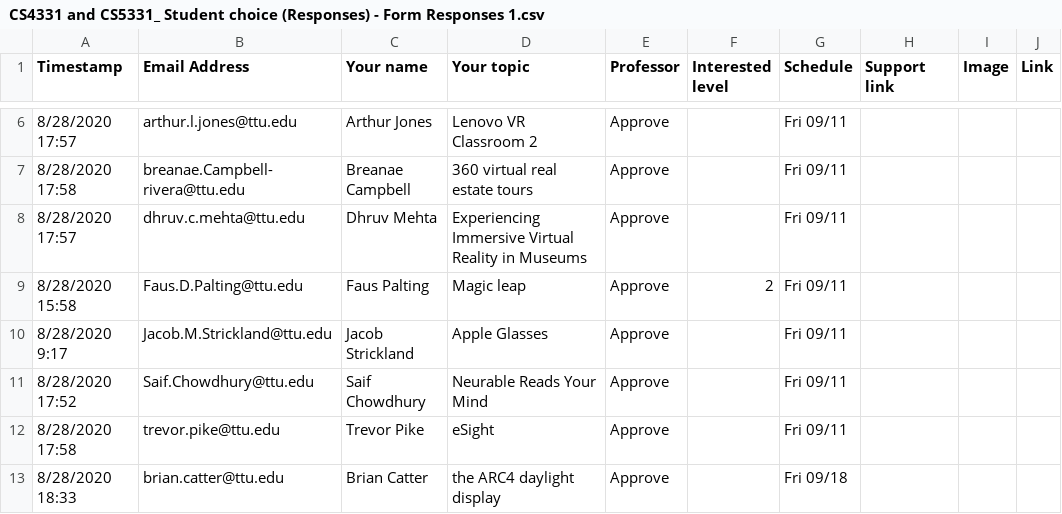
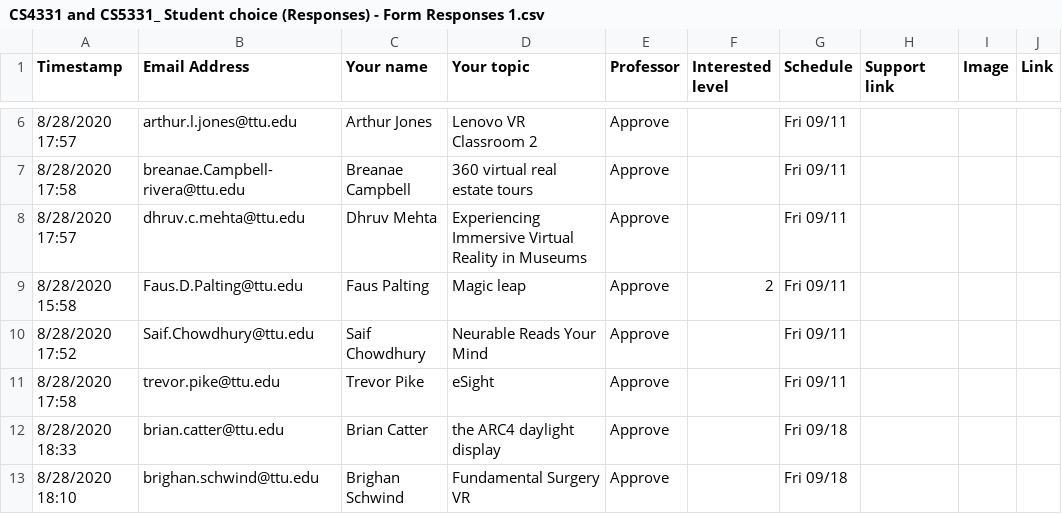
Before and after one commit to iDataVisualizationLab/CS5331-VirtualReality-Fall2020, a CSV file: StudentChoices/CS4331 and CS5331_ Student choice (Responses) - Form Responses 1.csv, drawn as a sheet; only a part is shown, gaps mark what is left out; the shorter side is filled out with more unchanged rows.

```diff
--- a/StudentChoices/CS4331 and CS5331_ Student choice (Responses) - Form Responses 1.csv
+++ b/StudentChoices/CS4331 and CS5331_ Student choice (Responses) - Form Responses 1.csv
@@ -9,3 +9,2 @@ Timestamp,Email Address,Your name,Your topic,Professor,Interested level,Schedule
 8/28/2020 15:58,Faus.D.Palting@ttu.edu,Faus Palting,Magic leap,Approve,2,Fri 09/11,,,
-8/28/2020 9:17,Jacob.M.Strickland@ttu.edu,Jacob Strickland,Apple Glasses,Approve,,Fri 09/11,,,
 8/28/2020 17:52,Saif.Chowdhury@ttu.edu,Saif Chowdhury,Neurable Reads Your Mind,Approve,,Fri 09/11,,,
```
Also changed, not shown: grade/data/Students.csv, grade/data/participation.csv, 1 other file.
